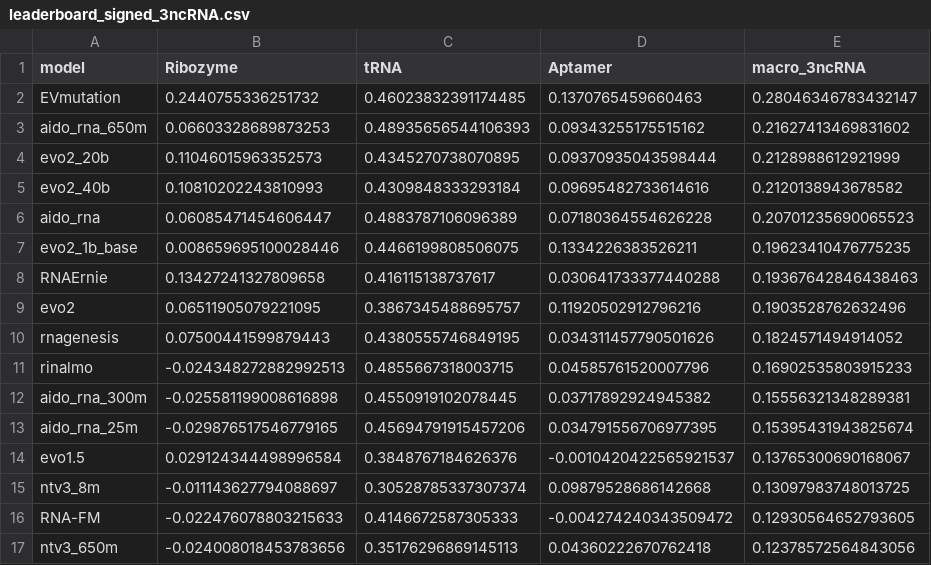
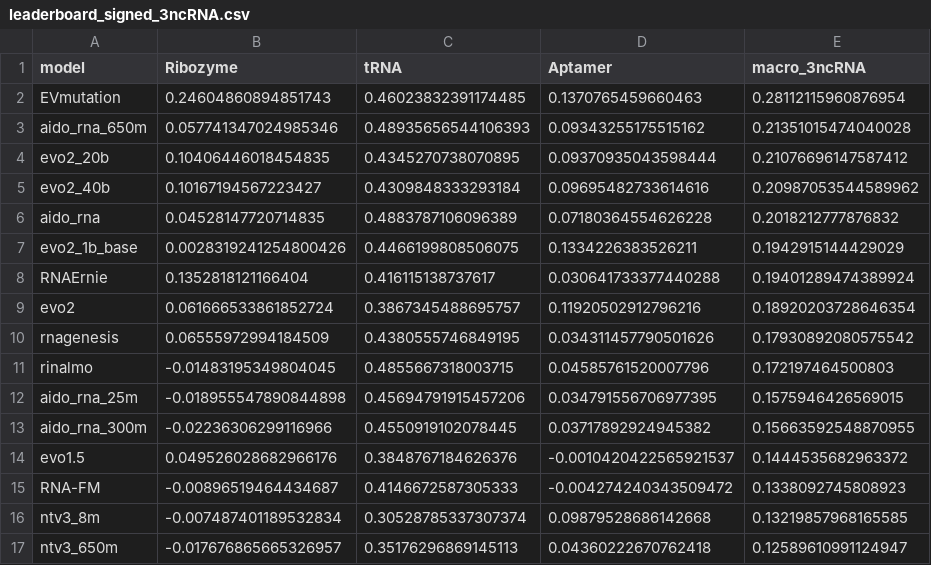
Before and after one commit to MarksLab-DasLab/RNAGym, a CSV file: leaderboard/fitness/leaderboard_signed_3ncRNA.csv, drawn as a sheet; only a part is shown; the diff covers the shown part only.

```diff
--- a/leaderboard/fitness/leaderboard_signed_3ncRNA.csv
+++ b/leaderboard/fitness/leaderboard_signed_3ncRNA.csv
@@ -1,17 +1,17 @@
 model,Ribozyme,tRNA,Aptamer,macro_3ncRNA
-EVmutation,0.2440755336251732,0.46023832391174485,0.1370765459660463,0.28046346783432147
-aido_rna_650m,0.06603328689873253,0.48935656544106393,0.09343255175515162,0.21627413469831602
-evo2_20b,0.11046015963352573,0.4345270738070895,0.09370935043598444,0.2128988612921999
-evo2_40b,0.10810202243810993,0.4309848333293184,0.09695482733614616,0.2120138943678582
-aido_rna,0.06085471454606447,0.4883787106096389,0.07180364554626228,0.20701235690065523
-evo2_1b_base,0.008659695100028446,0.4466199808506075,0.1334226383526211,0.19623410476775235
-RNAErnie,0.13427241327809658,0.416115138737617,0.030641733377440288,0.19367642846438463
-evo2,0.06511905079221095,0.3867345488695757,0.11920502912796216,0.1903528762632496
-rnagenesis,0.07500441599879443,0.4380555746849195,0.034311457790501626,0.1824571494914052
-rinalmo,-0.024348272882992513,0.4855667318003715,0.04585761520007796,0.16902535803915233
-aido_rna_300m,-0.025581199008616898,0.4550919102078445,0.03717892924945382,0.15556321348289381
-aido_rna_25m,-0.029876517546779165,0.45694791915457206,0.034791556706977395,0.15395431943825674
-evo1.5,0.029124344498996584,0.3848767184626376,-0.0010420422565921537,0.13765300690168067
-ntv3_8m,-0.011143627794088697,0.30528785337307374,0.09879528686142668,0.13097983748013725
-RNA-FM,-0.022476078803215633,0.4146672587305333,-0.004274240343509472,0.12930564652793605
-ntv3_650m,-0.024008018453783656,0.35176296869145113,0.04360222670762418,0.12378572564843056
+EVmutation,0.24604860894851743,0.46023832391174485,0.1370765459660463,0.28112115960876954
+aido_rna_650m,0.057741347024985346,0.48935656544106393,0.09343255175515162,0.21351015474040028
+evo2_20b,0.10406446018454835,0.4345270738070895,0.09370935043598444,0.21076696147587412
+evo2_40b,0.10167194567223427,0.4309848333293184,0.09695482733614616,0.20987053544589962
+aido_rna,0.04528147720714835,0.4883787106096389,0.07180364554626228,0.2018212777876832
+evo2_1b_base,0.0028319241254800426,0.4466199808506075,0.1334226383526211,0.1942915144429029
+RNAErnie,0.1352818121166404,0.416115138737617,0.030641733377440288,0.19401289474389924
+evo2,0.061666533861852724,0.3867345488695757,0.11920502912796216,0.18920203728646354
+rnagenesis,0.06555972994184509,0.4380555746849195,0.034311457790501626,0.17930892080575542
+rinalmo,-0.01483195349804045,0.4855667318003715,0.04585761520007796,0.172197464500803
+aido_rna_25m,-0.018955547890844898,0.45694791915457206,0.034791556706977395,0.1575946426569015
+aido_rna_300m,-0.02236306299116966,0.4550919102078445,0.03717892924945382,0.15663592548870955
+evo1.5,0.049526028682966176,0.3848767184626376,-0.0010420422565921537,0.1444535682963372
+RNA-FM,-0.00896519464434687,0.4146672587305333,-0.004274240343509472,0.1338092745808923
+ntv3_8m,-0.007487401189532834,0.30528785337307374,0.09879528686142668,0.13219857968165585
+ntv3_650m,-0.017676865665326957,0.35176296869145113,0.04360222670762418,0.12589610991124947
```
Also changed, not shown: 10 edited cells elsewhere in this file, data/fitness/reference_sheet_final.csv, leaderboard/fitness/evmutation_coverage.csv, 14 other files.
